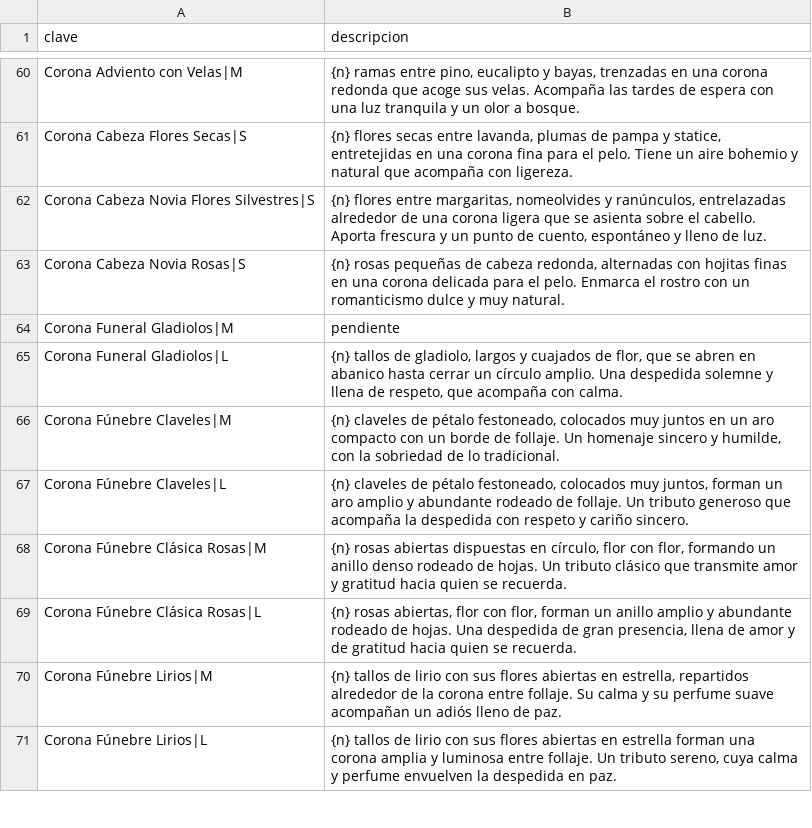
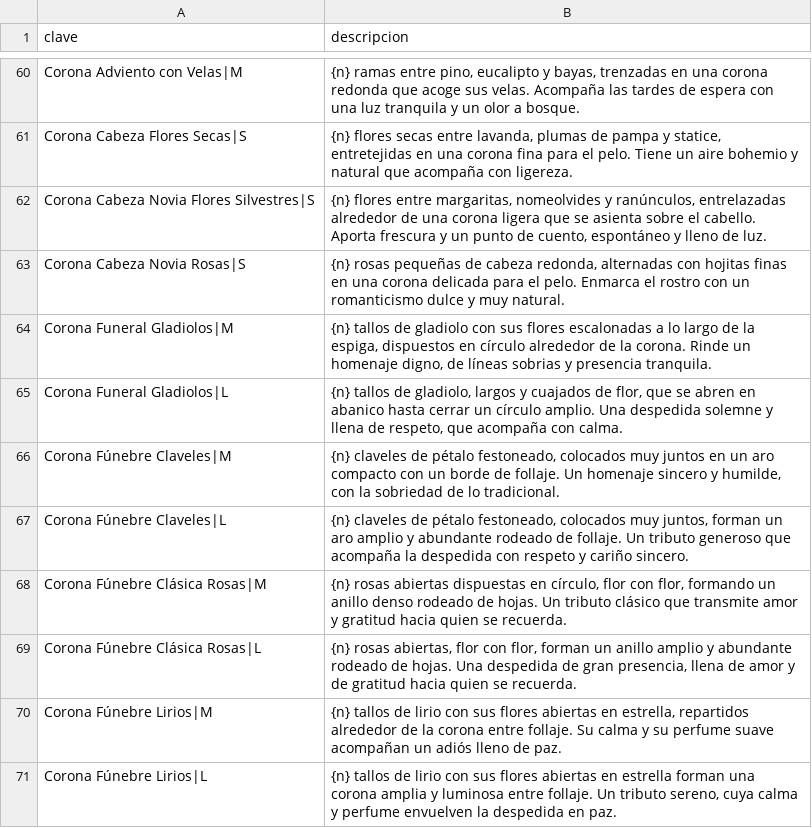
Before and after one commit to jeronimosanchez/jeronimosanchez.github.io, a CSV file: petal/fichas.csv, drawn as a sheet; only a part is shown, gaps mark what is left out.

```diff
--- a/petal/fichas.csv
+++ b/petal/fichas.csv
@@ -63,3 +63,3 @@ Corona Cabeza Novia Flores Silvestres|S,"{n} flores entre margaritas, nomeolvide
 Corona Cabeza Novia Rosas|S,"{n} rosas pequeñas de cabeza redonda, alternadas con hojitas finas en una corona delicada para el pelo. Enmarca el rostro con un romanticismo dulce y muy natural."
-Corona Funeral Gladiolos|M,pendiente
+Corona Funeral Gladiolos|M,"{n} tallos de gladiolo con sus flores escalonadas a lo largo de la espiga, dispuestos en círculo alrededor de la corona. Rinde un homenaje digno, de líneas sobrias y presencia tranquila."
 Corona Funeral Gladiolos|L,"{n} tallos de gladiolo, largos y cuajados de flor, que se abren en abanico hasta cerrar un círculo amplio. Una despedida solemne y llena de respeto, que acompaña con calma."
```
Also changed, not shown: 1 other file.
